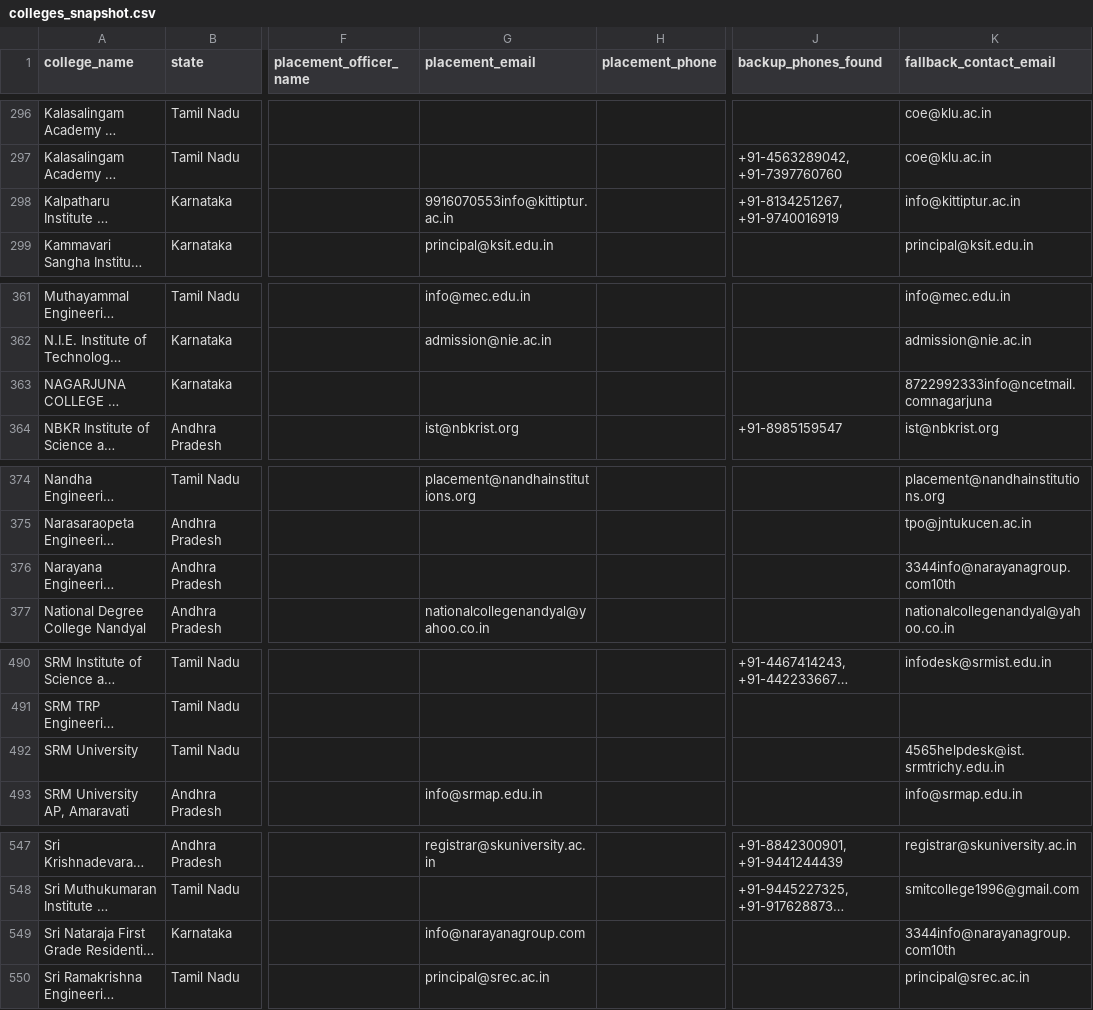
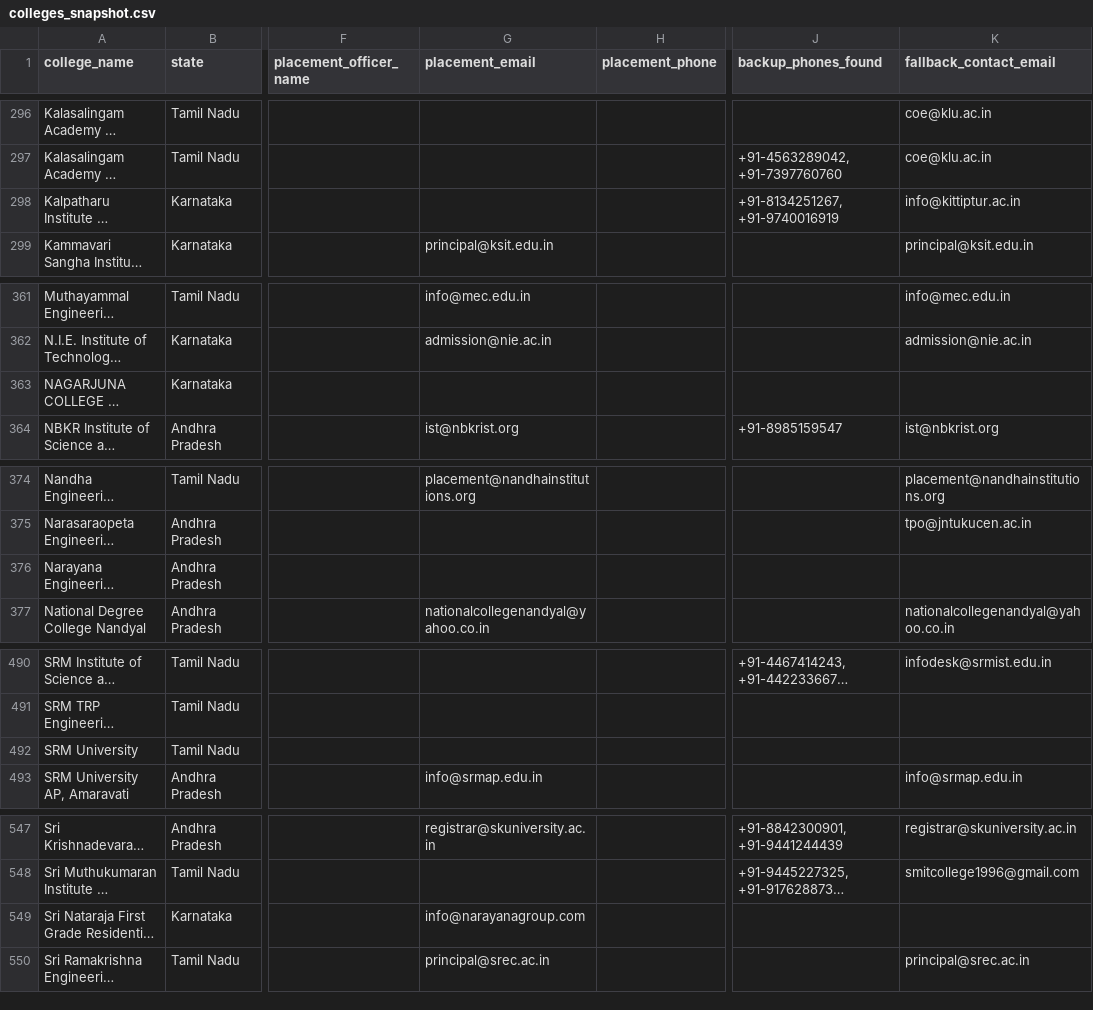
Before and after one commit to snigdha-dot/COLLEGEPLACEMENTFINAL, a CSV file: data/colleges_snapshot.csv, drawn as a sheet; only a part is shown, gaps mark what is left out; long unchanged cells end in …; the diff covers the shown part only; the diff names each change by its address in the sheet, - before the commit and + after, or states it on an @@ line.

Commit message:
fix(fill): reject emails mangled by markdown text running together
Fourteen addresses like "29111info@giet.ac.ingiet" reached the database --
a page number glued to the front of the local part, and the domain repeated
after the TLD. Markdown conversion runs adjacent page text together, and the
email regex happily matched across the join. All are undeliverable.

Also purges out-of-scope colleges from the cached seed lists. Removing the
DB rows was not enough: Mohali and Mumbai were still in the caches, so the
next discovery run re-added them. Nine seeds dropped across four cache files.

```diff
--- a/data/colleges_snapshot.csv
+++ b/data/colleges_snapshot.csv
-G298 (placement_email): 9916070553info@kittiptur.ac.in
+G298 (placement_email): (empty)
-K363 (fallback_contact_email): 8722992333info@ncetmail.comnagarjuna
+K363 (fallback_contact_email): (empty)
-K376 (fallback_contact_email): 3344info@narayanagroup.com10th
+K376 (fallback_contact_email): (empty)
-K492 (fallback_contact_email): 4565helpdesk@ist.srmtrichy.edu.in
+K492 (fallback_contact_email): (empty)
-K549 (fallback_contact_email): 3344info@narayanagroup.com10th
+K549 (fallback_contact_email): (empty)
```
Also changed, not shown: 9 edited cells elsewhere in this file, 2 other files.
